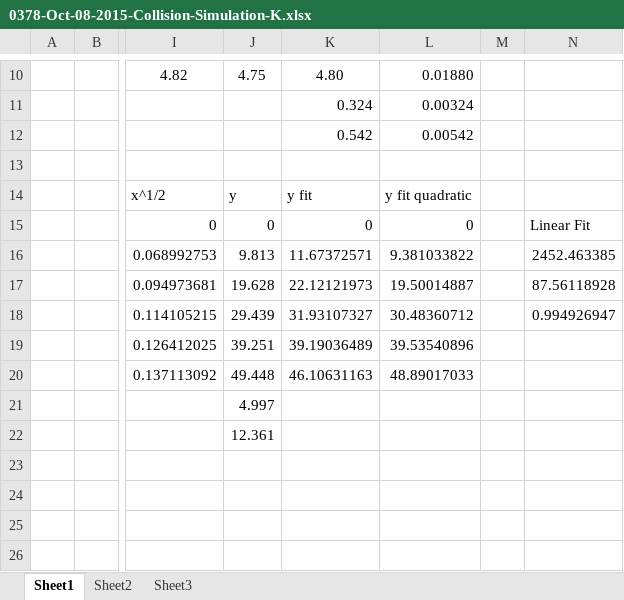
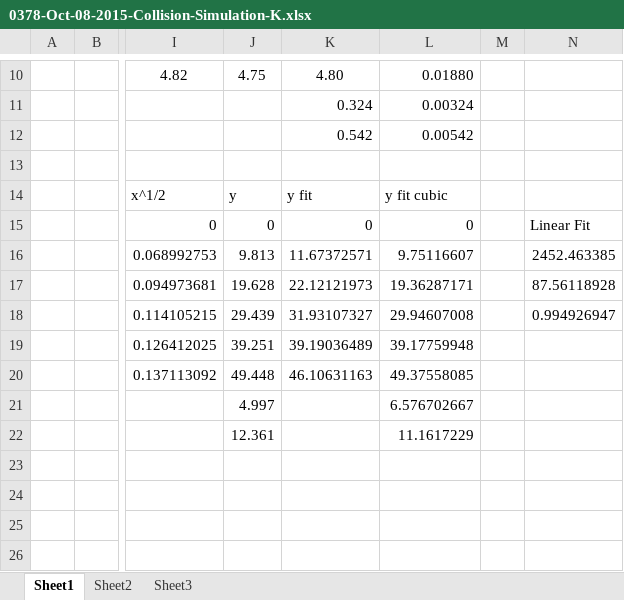
Before and after one commit to Swormzo0/AP-SPH_ColSim, an Excel workbook: 0378-Oct-08-2015-Collision-Simulation-K.xlsx, sheet Sheet1, drawn as a sheet; only a part is shown, gaps mark what is left out; values as stored, in another font and other column widths than the file's, no borders; charts and pictures not drawn; the diff names each change by its address in the sheet, - before the commit and + after, or states it on an @@ line.

Commit message:
regression-2.1
Updated graph

```diff
--- a/0378-Oct-08-2015-Collision-Simulation-K.xlsx (sheet Sheet1)
+++ b/0378-Oct-08-2015-Collision-Simulation-K.xlsx (sheet Sheet1)
-L14: y fit quadratic
+L14: y fit cubic
-L16: 9.381033822
+L16: 9.75116607
-L17: 19.50014887
+L17: 19.36287171
-L18: 30.48360712
+L18: 29.94607008
-L19: 39.53540896
+L19: 39.17759948
-L20: 48.89017033
+L20: 49.37558085
-L21: (empty)
+L21: 6.576702667
-L22: (empty)
+L22: 11.1617229
```
Also changed, not shown: formulas that keep their value, charts or pictures.
